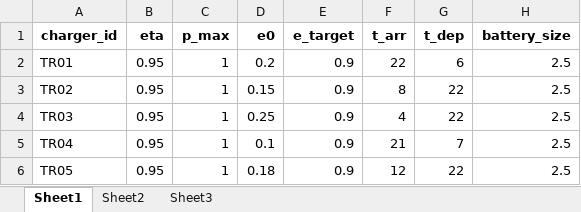
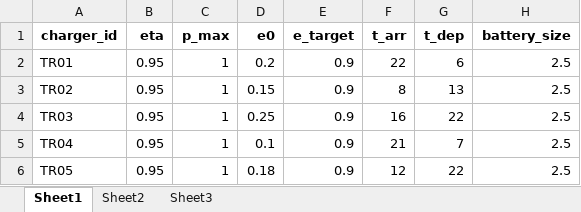
Before and after one commit to MilicaKov/Participation-of-heavy-duty-BEVs-in-the-congestion-management-in-distribution-grids, an Excel workbook: Inputs/BEV_parameters.xlsx, sheet Sheet1, drawn as a sheet; values as stored, in another font and other column widths than the file's, no borders; the diff names each change by its address in the sheet, - before the commit and + after, or states it on an @@ line.

```diff
--- a/Inputs/BEV_parameters.xlsx (sheet Sheet1)
+++ b/Inputs/BEV_parameters.xlsx (sheet Sheet1)
-G3 (t_dep): 22
+G3 (t_dep): 13
-F4 (t_arr): 4
+F4 (t_arr): 16
```
Also changed, not shown: Inputs/Baseline.xlsx, Inputs/Time_Series.xlsx, 26 other files.
